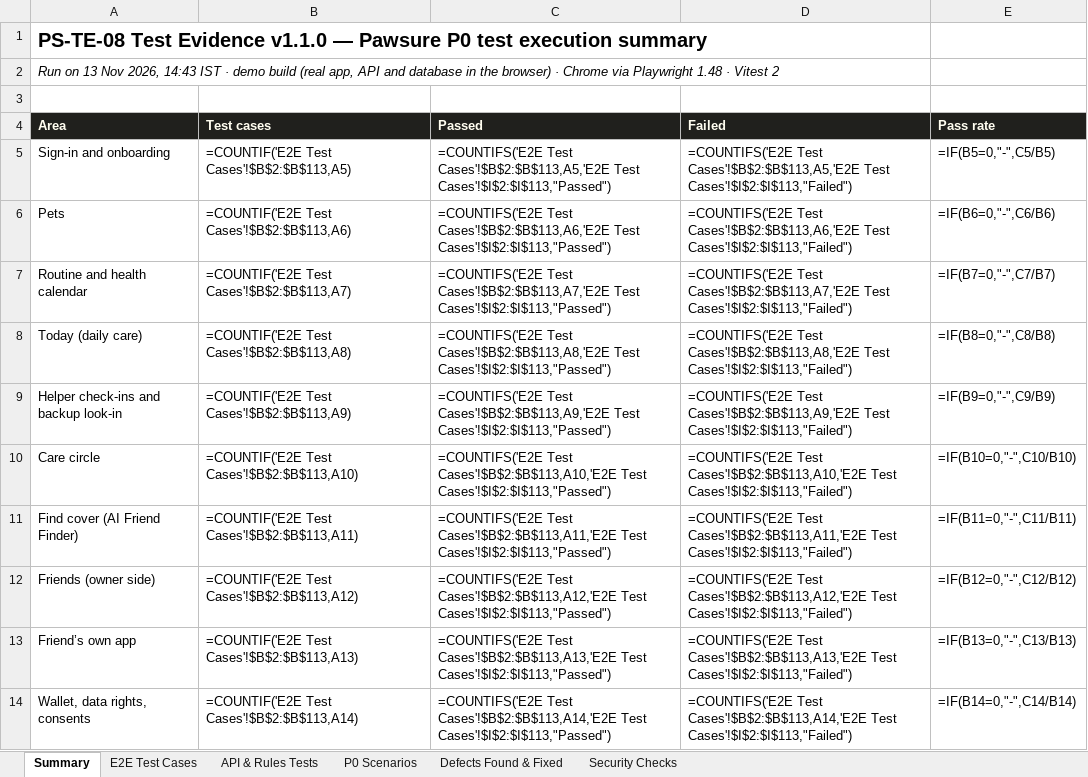
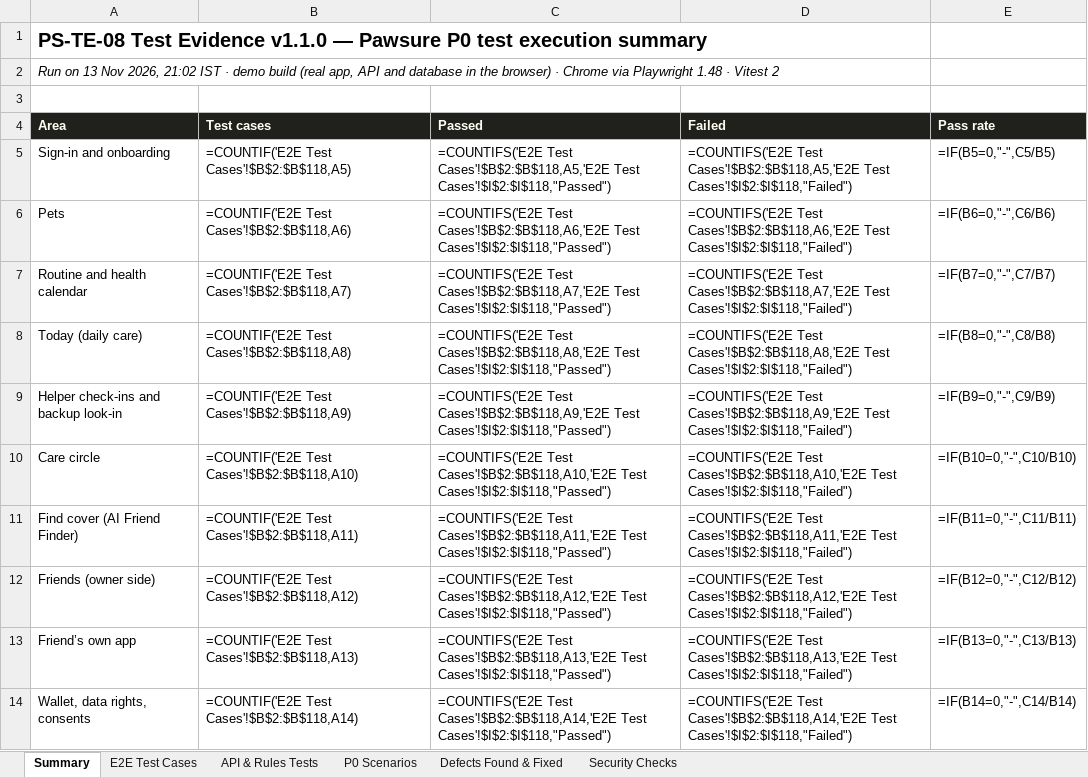
Before and after one commit to yasin679/Pawsure, an Excel workbook: docs/test-evidence/PS-TE-08_Test_Evidence_v1.1.0.xlsx, sheet Summary, drawn as a sheet; only a part is shown; values as stored, in another font and other column widths than the file's, no borders; formulas without a stored value are shown as written; the diff covers the shown part only; the diff names each change by its address in the sheet, - before the commit and + after, or states it on an @@ line.

```diff
--- a/docs/test-evidence/PS-TE-08_Test_Evidence_v1.1.0.xlsx (sheet Summary)
+++ b/docs/test-evidence/PS-TE-08_Test_Evidence_v1.1.0.xlsx (sheet Summary)
-A2 (Area): …Nov 2026, 14:43 IST ·…
+A2 (Area): …Nov 2026, 21:02 IST ·…
-B5 (Test cases): =COUNTIF('E2E Test Cases'!$B$2:$B$113,A5)
+B5 (Test cases): =COUNTIF('E2E Test Cases'!$B$2:$B$118,A5)
-C5 (Passed): =COUNTIFS('E2E Test Cases'!$B$2:$B$113,A5,'E2E Test Cases'!$I$2:$I$113,"Passed")
+C5 (Passed): =COUNTIFS('E2E Test Cases'!$B$2:$B$118,A5,'E2E Test Cases'!$I$2:$I$118,"Passed")
-D5 (Failed): =COUNTIFS('E2E Test Cases'!$B$2:$B$113,A5,'E2E Test Cases'!$I$2:$I$113,"Failed")
+D5 (Failed): =COUNTIFS('E2E Test Cases'!$B$2:$B$118,A5,'E2E Test Cases'!$I$2:$I$118,"Failed")
-B6 (Test cases): =COUNTIF('E2E Test Cases'!$B$2:$B$113,A6)
+B6 (Test cases): =COUNTIF('E2E Test Cases'!$B$2:$B$118,A6)
-C6 (Passed): =COUNTIFS('E2E Test Cases'!$B$2:$B$113,A6,'E2E Test Cases'!$I$2:$I$113,"Passed")
+C6 (Passed): =COUNTIFS('E2E Test Cases'!$B$2:$B$118,A6,'E2E Test Cases'!$I$2:$I$118,"Passed")
-D6 (Failed): =COUNTIFS('E2E Test Cases'!$B$2:$B$113,A6,'E2E Test Cases'!$I$2:$I$113,"Failed")
+D6 (Failed): =COUNTIFS('E2E Test Cases'!$B$2:$B$118,A6,'E2E Test Cases'!$I$2:$I$118,"Failed")
-B7 (Test cases): =COUNTIF('E2E Test Cases'!$B$2:$B$113,A7)
+B7 (Test cases): =COUNTIF('E2E Test Cases'!$B$2:$B$118,A7)
-C7 (Passed): =COUNTIFS('E2E Test Cases'!$B$2:$B$113,A7,'E2E Test Cases'!$I$2:$I$113,"Passed")
+C7 (Passed): =COUNTIFS('E2E Test Cases'!$B$2:$B$118,A7,'E2E Test Cases'!$I$2:$I$118,"Passed")
-D7 (Failed): =COUNTIFS('E2E Test Cases'!$B$2:$B$113,A7,'E2E Test Cases'!$I$2:$I$113,"Failed")
+D7 (Failed): =COUNTIFS('E2E Test Cases'!$B$2:$B$118,A7,'E2E Test Cases'!$I$2:$I$118,"Failed")
-B8 (Test cases): =COUNTIF('E2E Test Cases'!$B$2:$B$113,A8)
+B8 (Test cases): =COUNTIF('E2E Test Cases'!$B$2:$B$118,A8)
-C8 (Passed): =COUNTIFS('E2E Test Cases'!$B$2:$B$113,A8,'E2E Test Cases'!$I$2:$I$113,"Passed")
+C8 (Passed): =COUNTIFS('E2E Test Cases'!$B$2:$B$118,A8,'E2E Test Cases'!$I$2:$I$118,"Passed")
-D8 (Failed): =COUNTIFS('E2E Test Cases'!$B$2:$B$113,A8,'E2E Test Cases'!$I$2:$I$113,"Failed")
+D8 (Failed): =COUNTIFS('E2E Test Cases'!$B$2:$B$118,A8,'E2E Test Cases'!$I$2:$I$118,"Failed")
-B9 (Test cases): =COUNTIF('E2E Test Cases'!$B$2:$B$113,A9)
+B9 (Test cases): =COUNTIF('E2E Test Cases'!$B$2:$B$118,A9)
-C9 (Passed): =COUNTIFS('E2E Test Cases'!$B$2:$B$113,A9,'E2E Test Cases'!$I$2:$I$113,"Passed")
+C9 (Passed): =COUNTIFS('E2E Test Cases'!$B$2:$B$118,A9,'E2E Test Cases'!$I$2:$I$118,"Passed")
-D9 (Failed): =COUNTIFS('E2E Test Cases'!$B$2:$B$113,A9,'E2E Test Cases'!$I$2:$I$113,"Failed")
+D9 (Failed): =COUNTIFS('E2E Test Cases'!$B$2:$B$118,A9,'E2E Test Cases'!$I$2:$I$118,"Failed")
-B10 (Test cases): =COUNTIF('E2E Test Cases'!$B$2:$B$113,A10)
+B10 (Test cases): =COUNTIF('E2E Test Cases'!$B$2:$B$118,A10)
-C10 (Passed): =COUNTIFS('E2E Test Cases'!$B$2:$B$113,A10,'E2E Test Cases'!$I$2:$I$113,"Passed")
+C10 (Passed): =COUNTIFS('E2E Test Cases'!$B$2:$B$118,A10,'E2E Test Cases'!$I$2:$I$118,"Passed")
-D10 (Failed): =COUNTIFS('E2E Test Cases'!$B$2:$B$113,A10,'E2E Test Cases'!$I$2:$I$113,"Failed")
+D10 (Failed): =COUNTIFS('E2E Test Cases'!$B$2:$B$118,A10,'E2E Test Cases'!$I$2:$I$118,"Failed")
-B11 (Test cases): =COUNTIF('E2E Test Cases'!$B$2:$B$113,A11)
+B11 (Test cases): =COUNTIF('E2E Test Cases'!$B$2:$B$118,A11)
-C11 (Passed): =COUNTIFS('E2E Test Cases'!$B$2:$B$113,A11,'E2E Test Cases'!$I$2:$I$113,"Passed")
+C11 (Passed): =COUNTIFS('E2E Test Cases'!$B$2:$B$118,A11,'E2E Test Cases'!$I$2:$I$118,"Passed")
-D11 (Failed): =COUNTIFS('E2E Test Cases'!$B$2:$B$113,A11,'E2E Test Cases'!$I$2:$I$113,"Failed")
+D11 (Failed): =COUNTIFS('E2E Test Cases'!$B$2:$B$118,A11,'E2E Test Cases'!$I$2:$I$118,"Failed")
-B12 (Test cases): =COUNTIF('E2E Test Cases'!$B$2:$B$113,A12)
+B12 (Test cases): =COUNTIF('E2E Test Cases'!$B$2:$B$118,A12)
-C12 (Passed): =COUNTIFS('E2E Test Cases'!$B$2:$B$113,A12,'E2E Test Cases'!$I$2:$I$113,"Passed")
+C12 (Passed): =COUNTIFS('E2E Test Cases'!$B$2:$B$118,A12,'E2E Test Cases'!$I$2:$I$118,"Passed")
-D12 (Failed): =COUNTIFS('E2E Test Cases'!$B$2:$B$113,A12,'E2E Test Cases'!$I$2:$I$113,"Failed")
+D12 (Failed): =COUNTIFS('E2E Test Cases'!$B$2:$B$118,A12,'E2E Test Cases'!$I$2:$I$118,"Failed")
-B13 (Test cases): =COUNTIF('E2E Test Cases'!$B$2:$B$113,A13)
+B13 (Test cases): =COUNTIF('E2E Test Cases'!$B$2:$B$118,A13)
-C13 (Passed): =COUNTIFS('E2E Test Cases'!$B$2:$B$113,A13,'E2E Test Cases'!$I$2:$I$113,"Passed")
+C13 (Passed): =COUNTIFS('E2E Test Cases'!$B$2:$B$118,A13,'E2E Test Cases'!$I$2:$I$118,"Passed")
-D13 (Failed): =COUNTIFS('E2E Test Cases'!$B$2:$B$113,A13,'E2E Test Cases'!$I$2:$I$113,"Failed")
+D13 (Failed): =COUNTIFS('E2E Test Cases'!$B$2:$B$118,A13,'E2E Test Cases'!$I$2:$I$118,"Failed")
-B14 (Test cases): =COUNTIF('E2E Test Cases'!$B$2:$B$113,A14)
+B14 (Test cases): =COUNTIF('E2E Test Cases'!$B$2:$B$118,A14)
-C14 (Passed): =COUNTIFS('E2E Test Cases'!$B$2:$B$113,A14,'E2E Test Cases'!$I$2:$I$113,"Passed")
+C14 (Passed): =COUNTIFS('E2E Test Cases'!$B$2:$B$118,A14,'E2E Test Cases'!$I$2:$I$118,"Passed")
-D14 (Failed): =COUNTIFS('E2E Test Cases'!$B$2:$B$113,A14,'E2E Test Cases'!$I$2:$I$113,"Failed")
+D14 (Failed): =COUNTIFS('E2E Test Cases'!$B$2:$B$118,A14,'E2E Test Cases'!$I$2:$I$118,"Failed")
```
Also changed, not shown: 1 added row and 32 edited cells elsewhere in this sheet, sheet API & Rules Tests, sheet E2E Test Cases, 23 other files.
